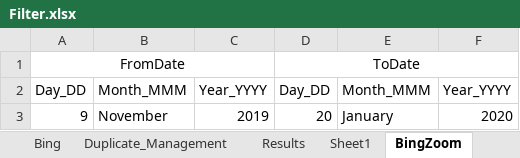
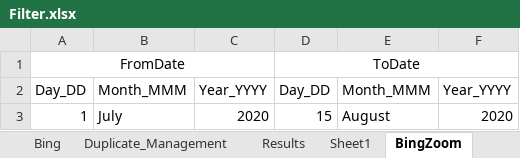
Before and after one commit to DAC-Projects/DACAutomation, an Excel workbook: data/Filter.xlsx, sheet BingZoom, drawn as a sheet; values as stored, in another font and other column widths than the file's, no borders; removed rows and columns are numbered as before the commit, all else as after; the diff names each change by its address in the sheet, - before the commit and + after, or states it on an @@ line.

```diff
--- a/data/Filter.xlsx (sheet BingZoom)
+++ b/data/Filter.xlsx (sheet BingZoom)
-row 3: 9 | November | 2019 | 20 | January | 2020
+row 3: 1 | July | 2020 | 15 | August | 2020
```
Also changed, not shown: sheet Sheet1, sheet TPSEE, sheet Bing, sheet Zoom, data/GroupAndAccountKeywords.xlsx, 14 other files.
